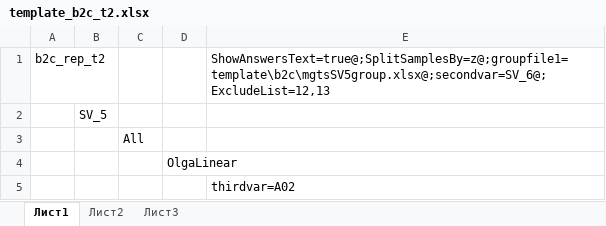
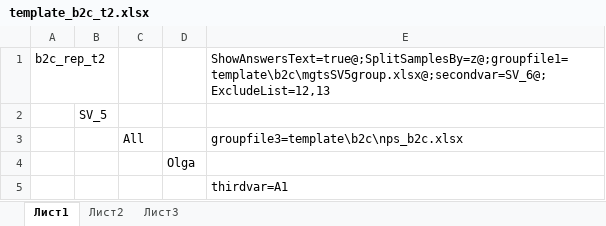
Before and after one commit to artemkov/CMR_Auto, an Excel workbook: template/b2c/template_b2c_t2.xlsx, sheet Лист1, drawn as a sheet; values as stored, in another font and other column widths than the file's, no borders; the diff names each change by its address in the sheet, - before the commit and + after, or states it on an @@ line.

```diff
--- a/template/b2c/template_b2c_t2.xlsx (sheet Лист1)
+++ b/template/b2c/template_b2c_t2.xlsx (sheet Лист1)
-E3: (empty)
+E3: groupfile3=template\b2c\nps_b2c.xlsx
-D4: OlgaLinear
+D4: Olga
-E5: thirdvar=A02
+E5: thirdvar=A1
```
Also changed, not shown: 10 other files.
